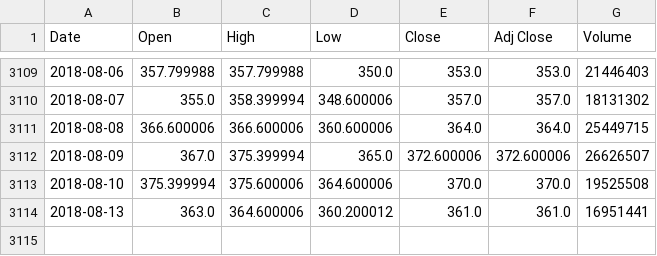
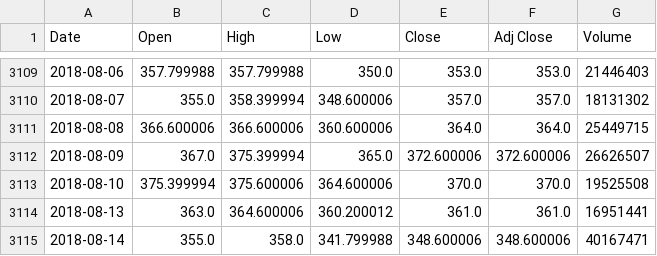
Before and after one commit to Deanzou/StockAnalysisProject, a CSV file: data/HKEXSearchCach00700/stock_price_0700.HK.csv, drawn as a sheet; only a part is shown, gaps mark what is left out.

```diff
--- a/data/HKEXSearchCach00700/stock_price_0700.HK.csv
+++ b/data/HKEXSearchCach00700/stock_price_0700.HK.csv
@@ -3114 +3114,2 @@ Date,Open,High,Low,Close,Adj Close,Volume
 2018-08-13,363.0,364.600006,360.200012,361.0,361.0,16951441
+2018-08-14,355.0,358.0,341.799988,348.600006,348.600006,40167471
```
Also changed, not shown: 5 other files.
